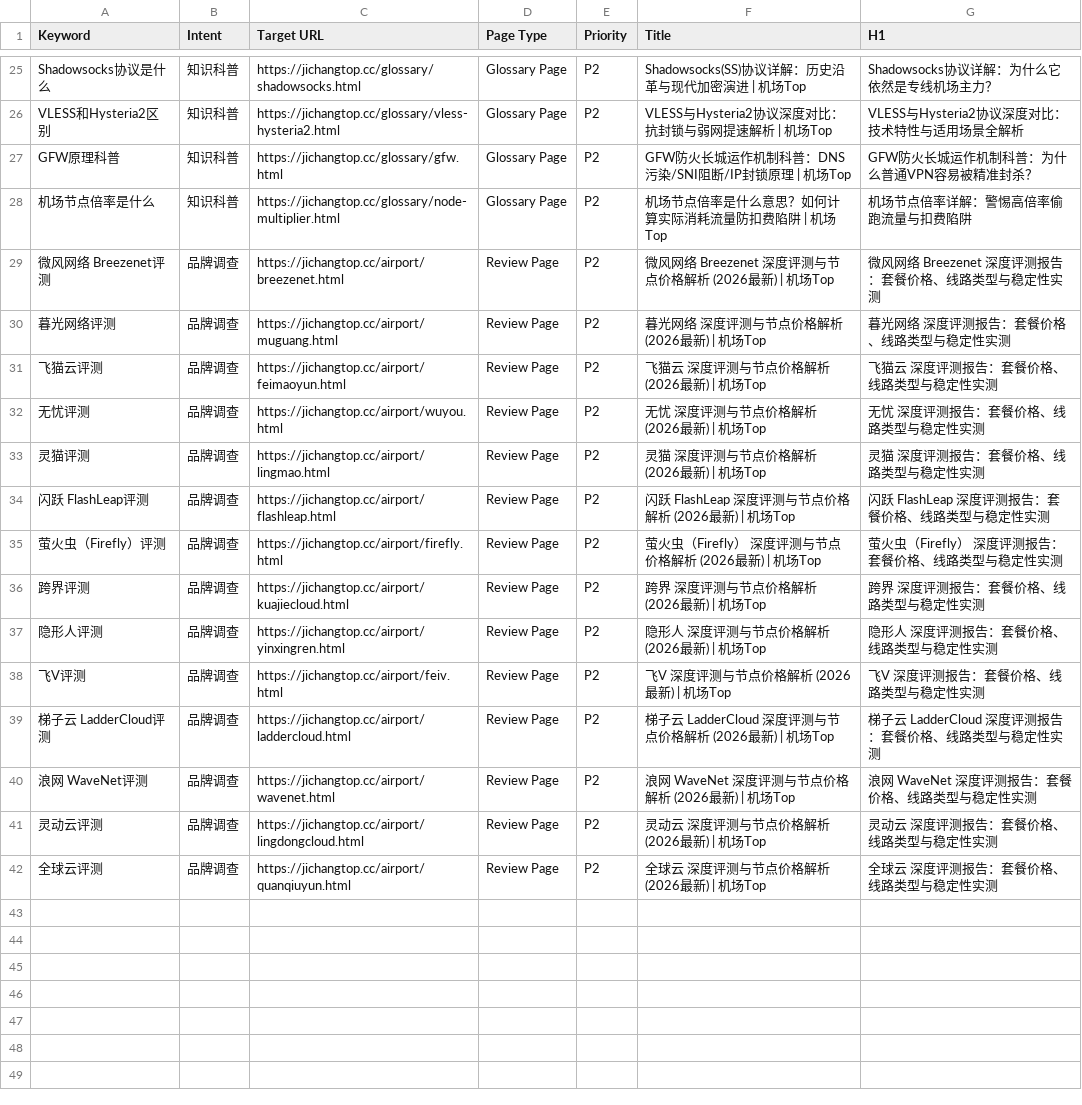
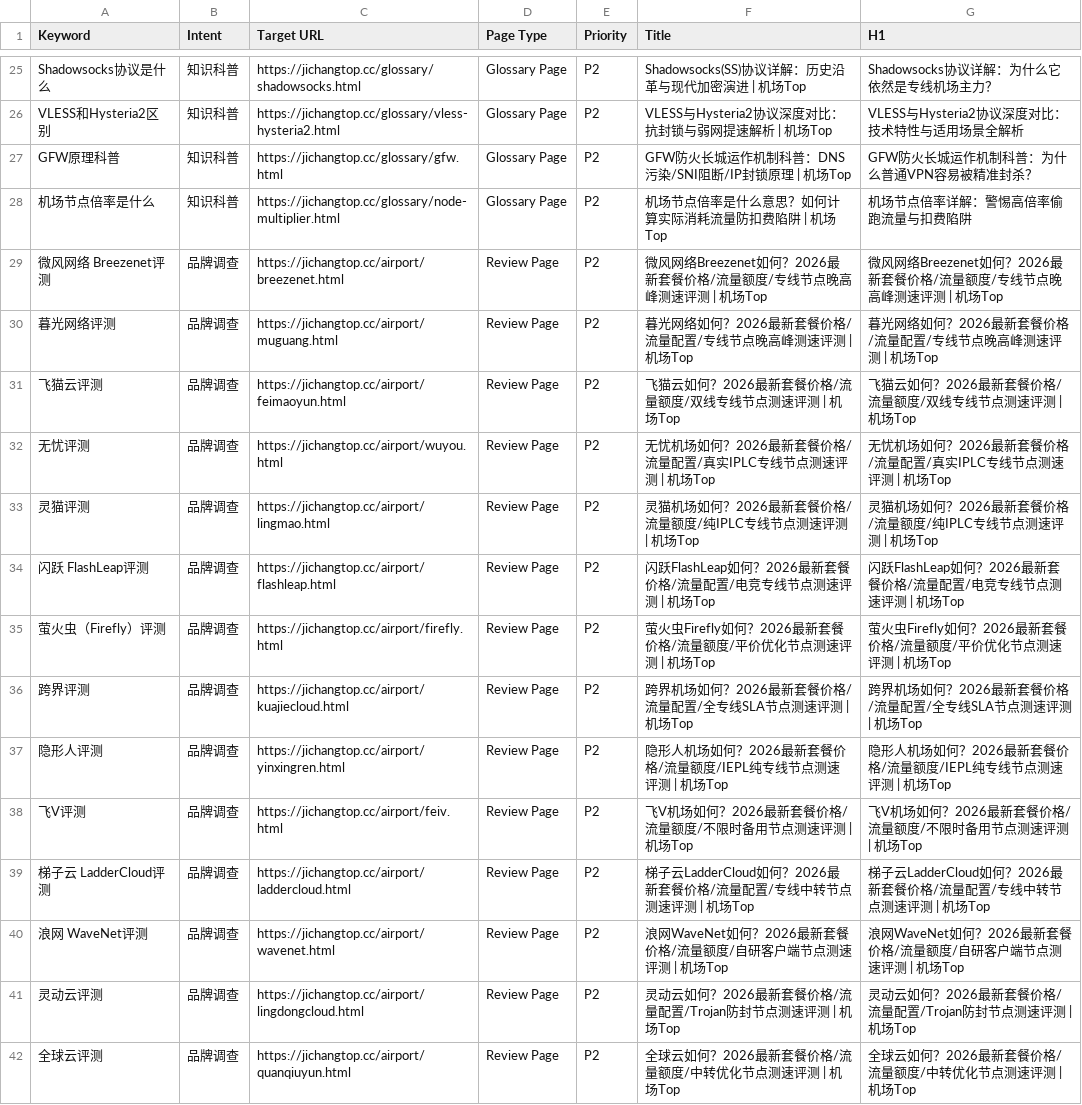
Before and after one commit to tangtang856/jichangtop.cc, a CSV file: docs/keyword-map.csv, drawn as a sheet; only a part is shown, gaps mark what is left out.

Commit message:
feat: complete professional TDK configuration for all 14 brands (titles, descriptions, keywords with prices, traffic, nodes, speed tests)

```diff
--- a/docs/keyword-map.csv
+++ b/docs/keyword-map.csv
@@ -28,15 +28,15 @@ GFW原理科普,知识科普,https://jichangtop.cc/glossary/gfw.html,Glossary Pa
 机场节点倍率是什么,知识科普,https://jichangtop.cc/glossary/node-multiplier.html,Glossary Page,P2,机场节点倍率是什么意思？如何计算实际消耗流量防扣费陷阱 | 机场Top,机场节点倍率详解：警惕高倍率偷跑流量与扣费陷阱
-微风网络 Breezenet评测,品牌调查,https://jichangtop.cc/airport/breezenet.html,Review Page,P2,微风网络 Breezenet 深度评测与节点价格解析 (2026最新) | 机场Top,微风网络 Breezenet 深度评测报告：套餐价格、线路类型与稳定性实测
-暮光网络评测,品牌调查,https://jichangtop.cc/airport/muguang.html,Review Page,P2,暮光网络 深度评测与节点价格解析 (2026最新) | 机场Top,暮光网络 深度评测报告：套餐价格、线路类型与稳定性实测
-飞猫云评测,品牌调查,https://jichangtop.cc/airport/feimaoyun.html,Review Page,P2,飞猫云 深度评测与节点价格解析 (2026最新) | 机场Top,飞猫云 深度评测报告：套餐价格、线路类型与稳定性实测
-无忧评测,品牌调查,https://jichangtop.cc/airport/wuyou.html,Review Page,P2,无忧 深度评测与节点价格解析 (2026最新) | 机场Top,无忧 深度评测报告：套餐价格、线路类型与稳定性实测
-灵猫评测,品牌调查,https://jichangtop.cc/airport/lingmao.html,Review Page,P2,灵猫 深度评测与节点价格解析 (2026最新) | 机场Top,灵猫 深度评测报告：套餐价格、线路类型与稳定性实测
-闪跃 FlashLeap评测,品牌调查,https://jichangtop.cc/airport/flashleap.html,Review Page,P2,闪跃 FlashLeap 深度评测与节点价格解析 (2026最新) | 机场Top,闪跃 FlashLeap 深度评测报告：套餐价格、线路类型与稳定性实测
-萤火虫（Firefly）评测,品牌调查,https://jichangtop.cc/airport/firefly.html,Review Page,P2,萤火虫（Firefly） 深度评测与节点价格解析 (2026最新) | 机场Top,萤火虫（Firefly） 深度评测报告：套餐价格、线路类型与稳定性实测
-跨界评测,品牌调查,https://jichangtop.cc/airport/kuajiecloud.html,Review Page,P2,跨界 深度评测与节点价格解析 (2026最新) | 机场Top,跨界 深度评测报告：套餐价格、线路类型与稳定性实测
-隐形人评测,品牌调查,https://jichangtop.cc/airport/yinxingren.html,Review Page,P2,隐形人 深度评测与节点价格解析 (2026最新) | 机场Top,隐形人 深度评测报告：套餐价格、线路类型与稳定性实测
-飞V评测,品牌调查,https://jichangtop.cc/airport/feiv.html,Review Page,P2,飞V 深度评测与节点价格解析 (2026最新) | 机场Top,飞V 深度评测报告：套餐价格、线路类型与稳定性实测
-梯子云 LadderCloud评测,品牌调查,https://jichangtop.cc/airport/laddercloud.html,Review Page,P2,梯子云 LadderCloud 深度评测与节点价格解析 (2026最新) | 机场Top,梯子云 LadderCloud 深度评测报告：套餐价格、线路类型与稳定性实测
-浪网 WaveNet评测,品牌调查,https://jichangtop.cc/airport/wavenet.html,Review Page,P2,浪网 WaveNet 深度评测与节点价格解析 (2026最新) | 机场Top,浪网 WaveNet 深度评测报告：套餐价格、线路类型与稳定性实测
-灵动云评测,品牌调查,https://jichangtop.cc/airport/lingdongcloud.html,Review Page,P2,灵动云 深度评测与节点价格解析 (2026最新) | 机场Top,灵动云 深度评测报告：套餐价格、线路类型与稳定性实测
-全球云评测,品牌调查,https://jichangtop.cc/airport/quanqiuyun.html,Review Page,P2,全球云 深度评测与节点价格解析 (2026最新) | 机场Top,全球云 深度评测报告：套餐价格、线路类型与稳定性实测
+微风网络 Breezenet评测,品牌调查,https://jichangtop.cc/airport/breezenet.html,Review Page,P2,微风网络Breezenet如何？2026最新套餐价格/流量额度/专线节点晚高峰测速评测 | 机场Top,微风网络Breezenet如何？2026最新套餐价格/流量额度/专线节点晚高峰测速评测 | 机场Top
+暮光网络评测,品牌调查,https://jichangtop.cc/airport/muguang.html,Review Page,P2,暮光网络如何？2026最新套餐价格/流量配置/专线节点晚高峰测速评测 | 机场Top,暮光网络如何？2026最新套餐价格/流量配置/专线节点晚高峰测速评测 | 机场Top
+飞猫云评测,品牌调查,https://jichangtop.cc/airport/feimaoyun.html,Review Page,P2,飞猫云如何？2026最新套餐价格/流量额度/双线专线节点测速评测 | 机场Top,飞猫云如何？2026最新套餐价格/流量额度/双线专线节点测速评测 | 机场Top
+无忧评测,品牌调查,https://jichangtop.cc/airport/wuyou.html,Review Page,P2,无忧机场如何？2026最新套餐价格/流量配置/真实IPLC专线节点测速评测 | 机场Top,无忧机场如何？2026最新套餐价格/流量配置/真实IPLC专线节点测速评测 | 机场Top
+灵猫评测,品牌调查,https://jichangtop.cc/airport/lingmao.html,Review Page,P2,灵猫机场如何？2026最新套餐价格/流量额度/纯IPLC专线节点测速评测 | 机场Top,灵猫机场如何？2026最新套餐价格/流量额度/纯IPLC专线节点测速评测 | 机场Top
+闪跃 FlashLeap评测,品牌调查,https://jichangtop.cc/airport/flashleap.html,Review Page,P2,闪跃FlashLeap如何？2026最新套餐价格/流量配置/电竞专线节点测速评测 | 机场Top,闪跃FlashLeap如何？2026最新套餐价格/流量配置/电竞专线节点测速评测 | 机场Top
+萤火虫（Firefly）评测,品牌调查,https://jichangtop.cc/airport/firefly.html,Review Page,P2,萤火虫Firefly如何？2026最新套餐价格/流量额度/平价优化节点测速评测 | 机场Top,萤火虫Firefly如何？2026最新套餐价格/流量额度/平价优化节点测速评测 | 机场Top
+跨界评测,品牌调查,https://jichangtop.cc/airport/kuajiecloud.html,Review Page,P2,跨界机场如何？2026最新套餐价格/流量配置/全专线SLA节点测速评测 | 机场Top,跨界机场如何？2026最新套餐价格/流量配置/全专线SLA节点测速评测 | 机场Top
+隐形人评测,品牌调查,https://jichangtop.cc/airport/yinxingren.html,Review Page,P2,隐形人机场如何？2026最新套餐价格/流量额度/IEPL纯专线节点测速评测 | 机场Top,隐形人机场如何？2026最新套餐价格/流量额度/IEPL纯专线节点测速评测 | 机场Top
+飞V评测,品牌调查,https://jichangtop.cc/airport/feiv.html,Review Page,P2,飞V机场如何？2026最新套餐价格/流量额度/不限时备用节点测速评测 | 机场Top,飞V机场如何？2026最新套餐价格/流量额度/不限时备用节点测速评测 | 机场Top
+梯子云 LadderCloud评测,品牌调查,https://jichangtop.cc/airport/laddercloud.html,Review Page,P2,梯子云LadderCloud如何？2026最新套餐价格/流量配置/专线中转节点测速评测 | 机场Top,梯子云LadderCloud如何？2026最新套餐价格/流量配置/专线中转节点测速评测 | 机场Top
+浪网 WaveNet评测,品牌调查,https://jichangtop.cc/airport/wavenet.html,Review Page,P2,浪网WaveNet如何？2026最新套餐价格/流量额度/自研客户端节点测速评测 | 机场Top,浪网WaveNet如何？2026最新套餐价格/流量额度/自研客户端节点测速评测 | 机场Top
+灵动云评测,品牌调查,https://jichangtop.cc/airport/lingdongcloud.html,Review Page,P2,灵动云如何？2026最新套餐价格/流量配置/Trojan防封节点测速评测 | 机场Top,灵动云如何？2026最新套餐价格/流量配置/Trojan防封节点测速评测 | 机场Top
+全球云评测,品牌调查,https://jichangtop.cc/airport/quanqiuyun.html,Review Page,P2,全球云如何？2026最新套餐价格/流量额度/中转优化节点测速评测 | 机场Top,全球云如何？2026最新套餐价格/流量额度/中转优化节点测速评测 | 机场Top
```
Also changed, not shown: 30 other files.
